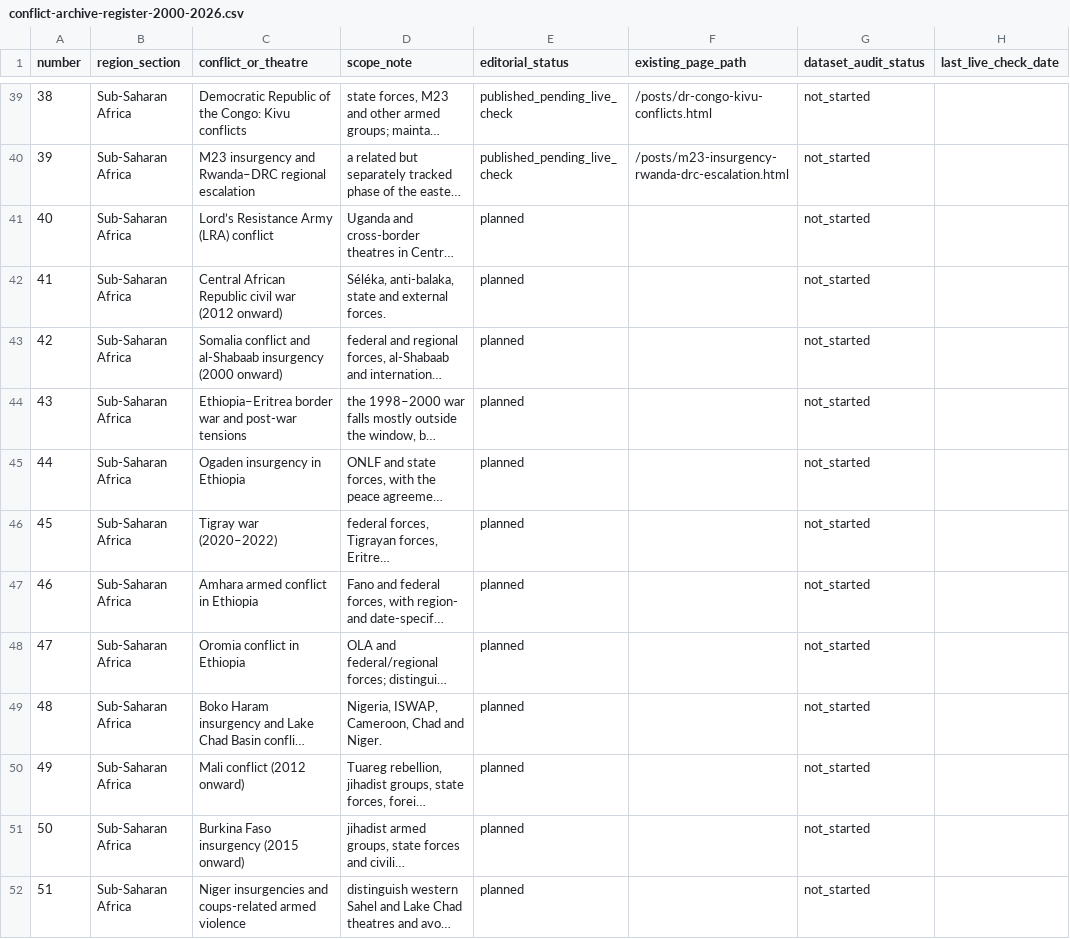
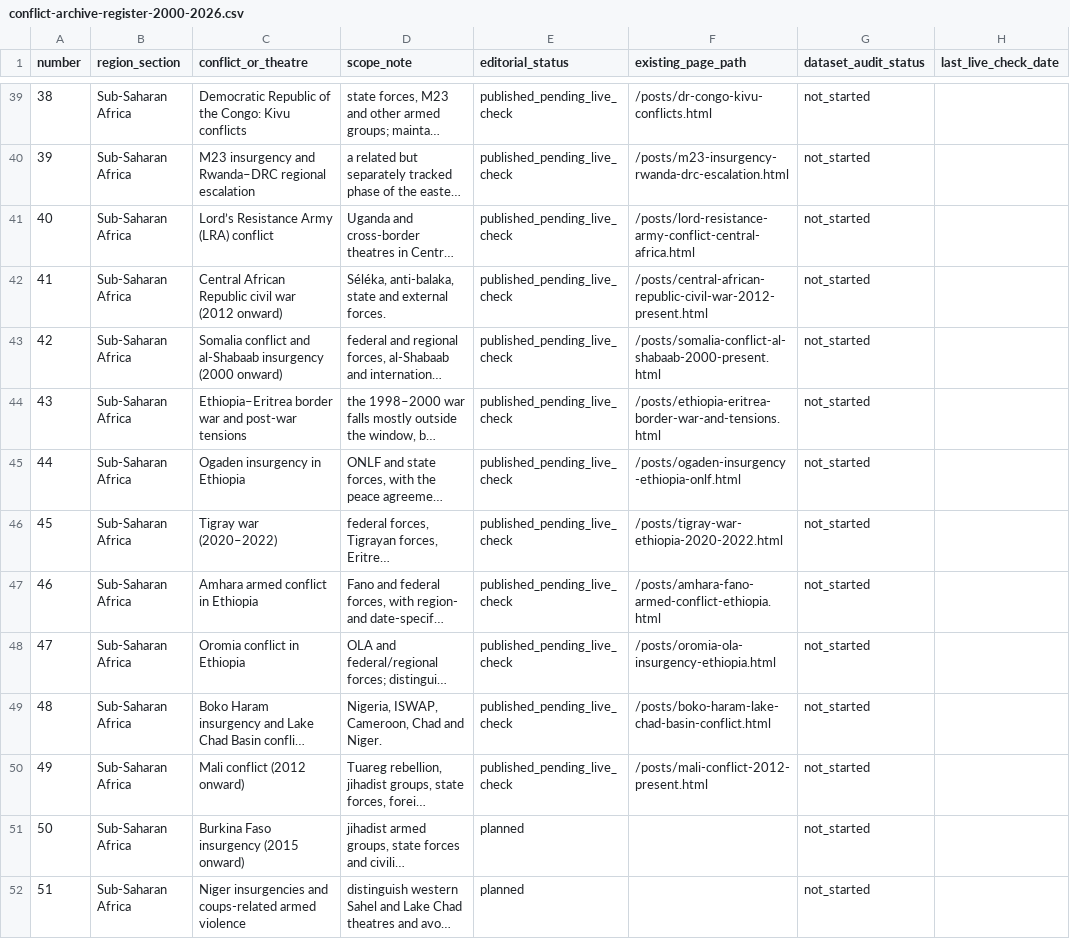
Before and after one commit to reazromen/website, a CSV file: research/conflict-archive-register-2000-2026.csv, drawn as a sheet; only a part is shown, gaps mark what is left out; long unchanged cells end in …; the diff names each change by its address in the sheet, - before the commit and + after, or states it on an @@ line.

Commit message:
Register ten new Africa conflict archive essays pending live verification

```diff
--- a/research/conflict-archive-register-2000-2026.csv
+++ b/research/conflict-archive-register-2000-2026.csv
-E41:E50 (editorial_status): planned
+E41:E50 (editorial_status): published_pending_live_check
-F41 (existing_page_path): (empty)
+F41 (existing_page_path): /posts/lord-resistance-army-conflict-central-africa.html
-F42 (existing_page_path): (empty)
+F42 (existing_page_path): /posts/central-african-republic-civil-war-2012-present.html
-F43 (existing_page_path): (empty)
+F43 (existing_page_path): /posts/somalia-conflict-al-shabaab-2000-present.html
-F44 (existing_page_path): (empty)
+F44 (existing_page_path): /posts/ethiopia-eritrea-border-war-and-tensions.html
-F45 (existing_page_path): (empty)
+F45 (existing_page_path): /posts/ogaden-insurgency-ethiopia-onlf.html
-F46 (existing_page_path): (empty)
+F46 (existing_page_path): /posts/tigray-war-ethiopia-2020-2022.html
-F47 (existing_page_path): (empty)
+F47 (existing_page_path): /posts/amhara-fano-armed-conflict-ethiopia.html
-F48 (existing_page_path): (empty)
+F48 (existing_page_path): /posts/oromia-ola-insurgency-ethiopia.html
-F49 (existing_page_path): (empty)
+F49 (existing_page_path): /posts/boko-haram-lake-chad-basin-conflict.html
-F50 (existing_page_path): (empty)
+F50 (existing_page_path): /posts/mali-conflict-2012-present.html
```
